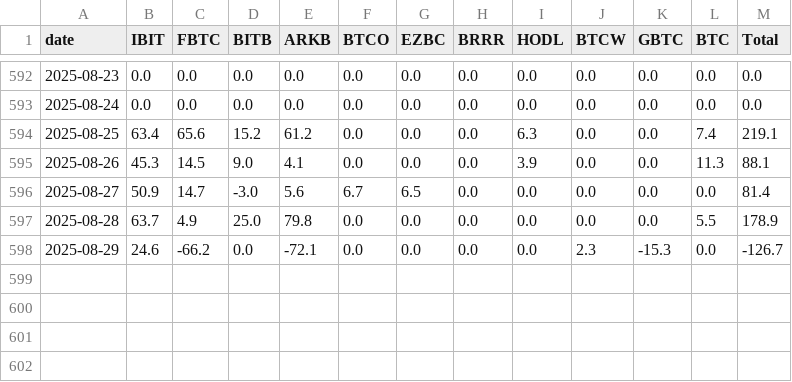
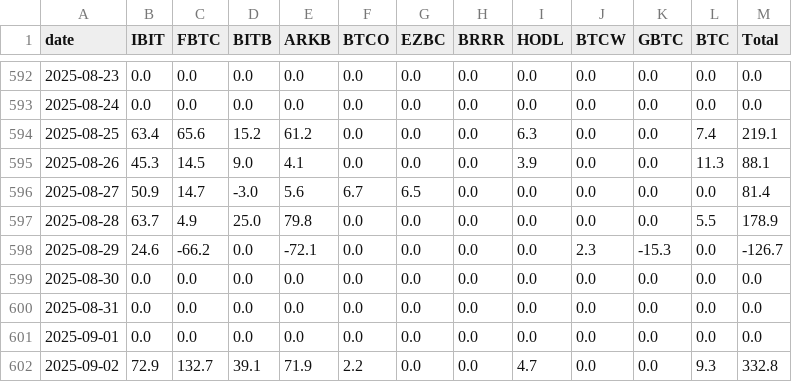
Before and after one commit to ciyberpunk/farside-etf, a CSV file: Data/bitcoin_etf_flows_wide_daily.csv, drawn as a sheet; only a part is shown, gaps mark what is left out; the diff names each change by its address in the sheet, - before the commit and + after, or states it on an @@ line.

```diff
--- a/Data/bitcoin_etf_flows_wide_daily.csv
+++ b/Data/bitcoin_etf_flows_wide_daily.csv
+row 599: 2025-08-30 | 0.0 | 0.0 | 0.0 | 0.0 | 0.0 | 0.0 | 0.0 | 0.0 | 0.0 | 0.0 | 0.0 | 0.0
+row 600: 2025-08-31 | 0.0 | 0.0 | 0.0 | 0.0 | 0.0 | 0.0 | 0.0 | 0.0 | 0.0 | 0.0 | 0.0 | 0.0
+row 601: 2025-09-01 | 0.0 | 0.0 | 0.0 | 0.0 | 0.0 | 0.0 | 0.0 | 0.0 | 0.0 | 0.0 | 0.0 | 0.0
+row 602: 2025-09-02 | 72.9 | 132.7 | 39.1 | 71.9 | 2.2 | 0.0 | 0.0 | 4.7 | 0.0 | 0.0 | 9.3 | 332.8
```
Also changed, not shown: Data/bitcoin_etf_flows_long_daily.csv, Data/bitcoin_etf_totals_daily.csv, 17 other files.
